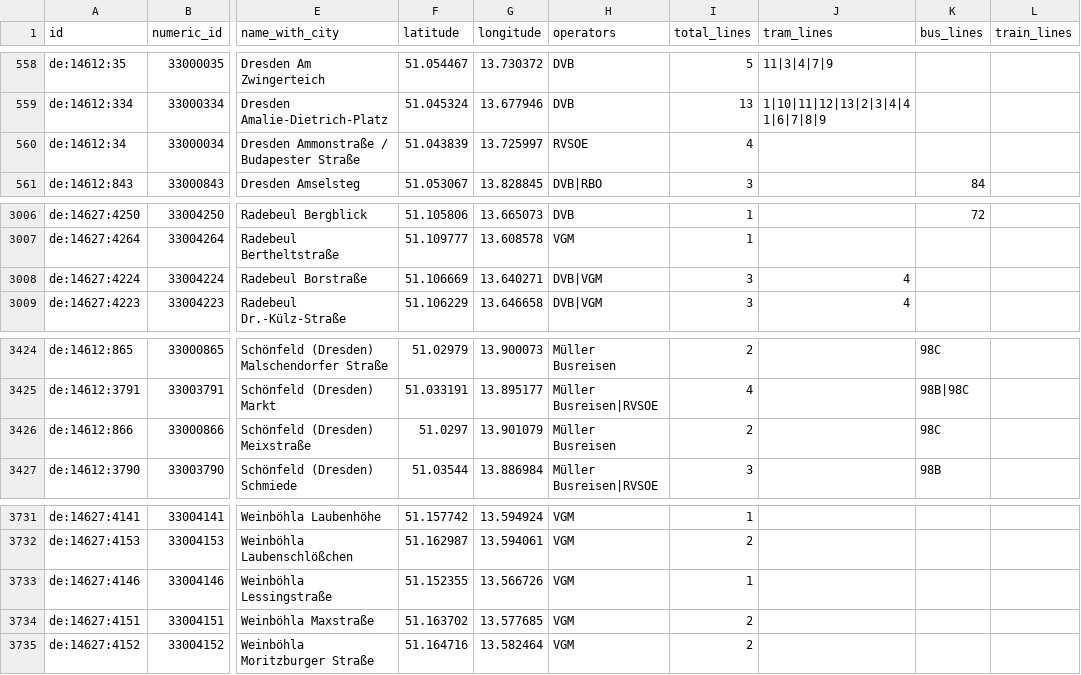
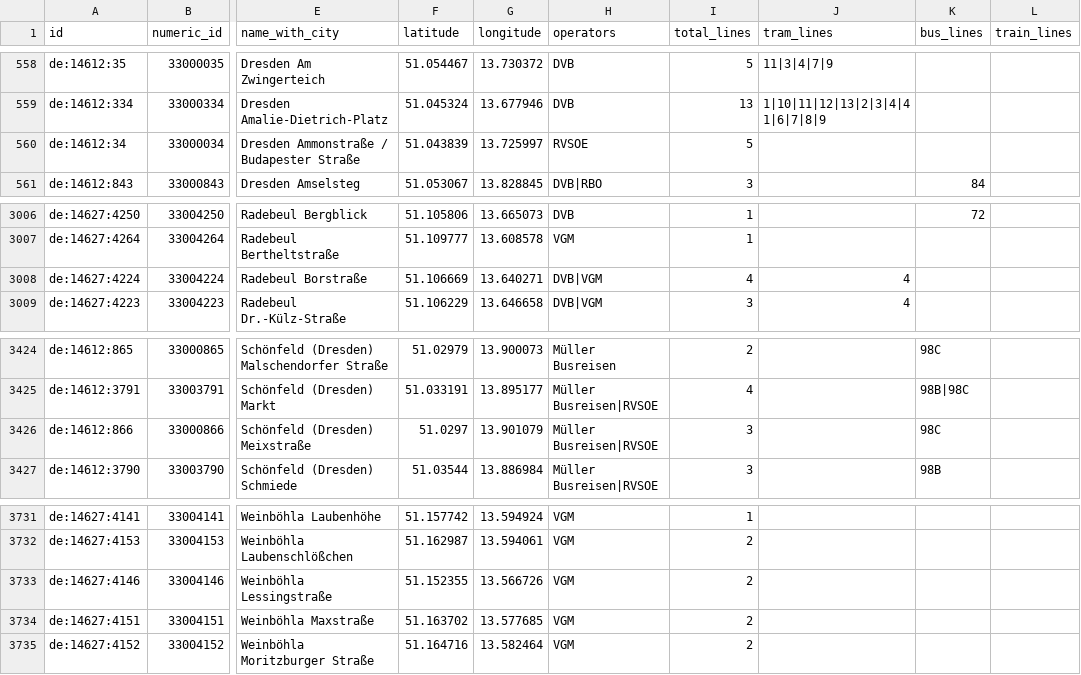
Before and after one commit to kiliankoe/vvo, a CSV file: data/stations.csv, drawn as a sheet; only a part is shown, gaps mark what is left out; the diff covers the shown part only; the diff names each change by its address in the sheet, - before the commit and + after, or states it on an @@ line.

```diff
--- a/data/stations.csv
+++ b/data/stations.csv
-I560 (total_lines): 4
+I560 (total_lines): 5
-I3008 (total_lines): 3
+I3008 (total_lines): 4
-H3426 (operators): Müller Busreisen
+H3426 (operators): Müller Busreisen|RVSOE
-I3426 (total_lines): 2
+I3426 (total_lines): 3
-I3733 (total_lines): 1
+I3733 (total_lines): 2
```
Also changed, not shown: 11 edited cells elsewhere in this file, 3 other files.
